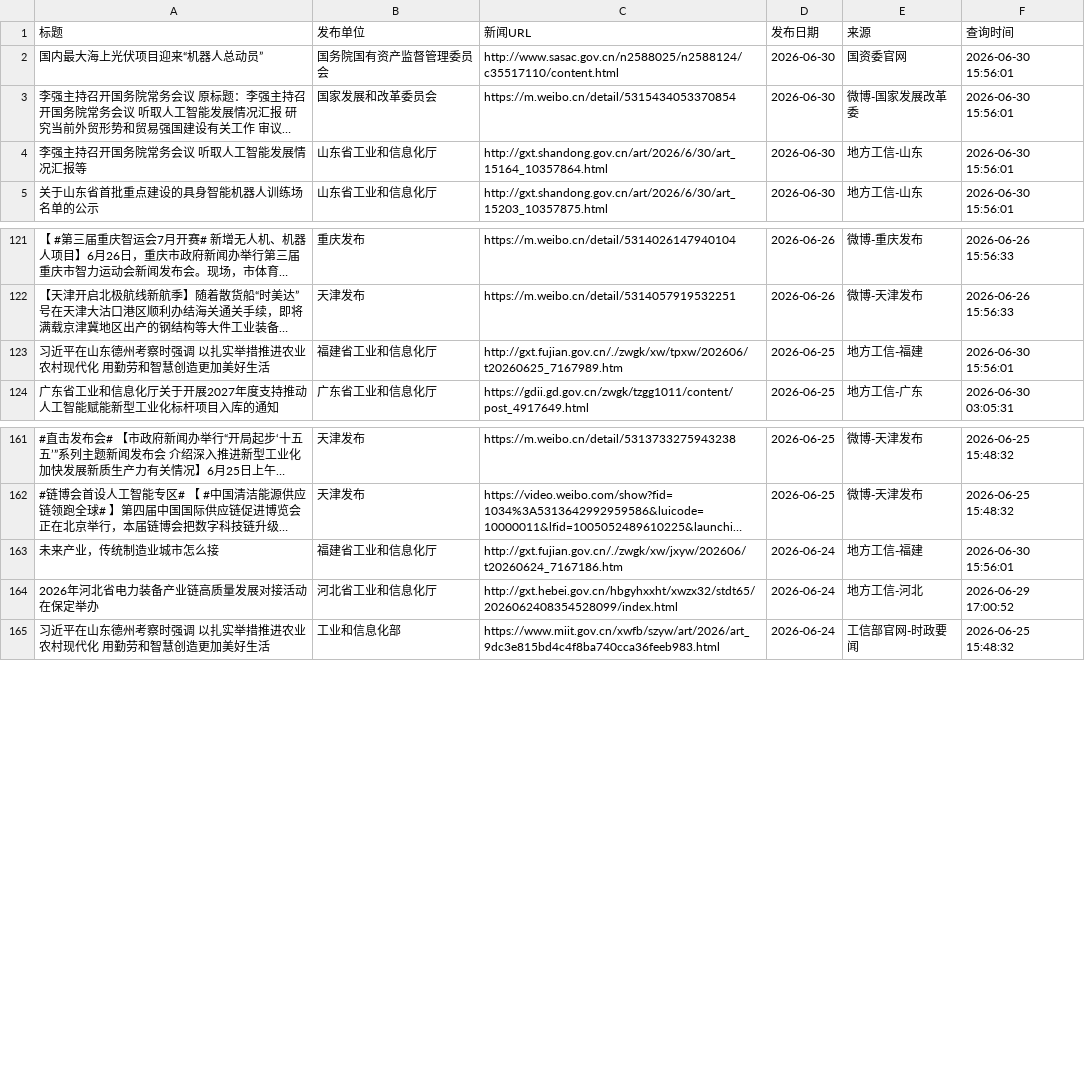
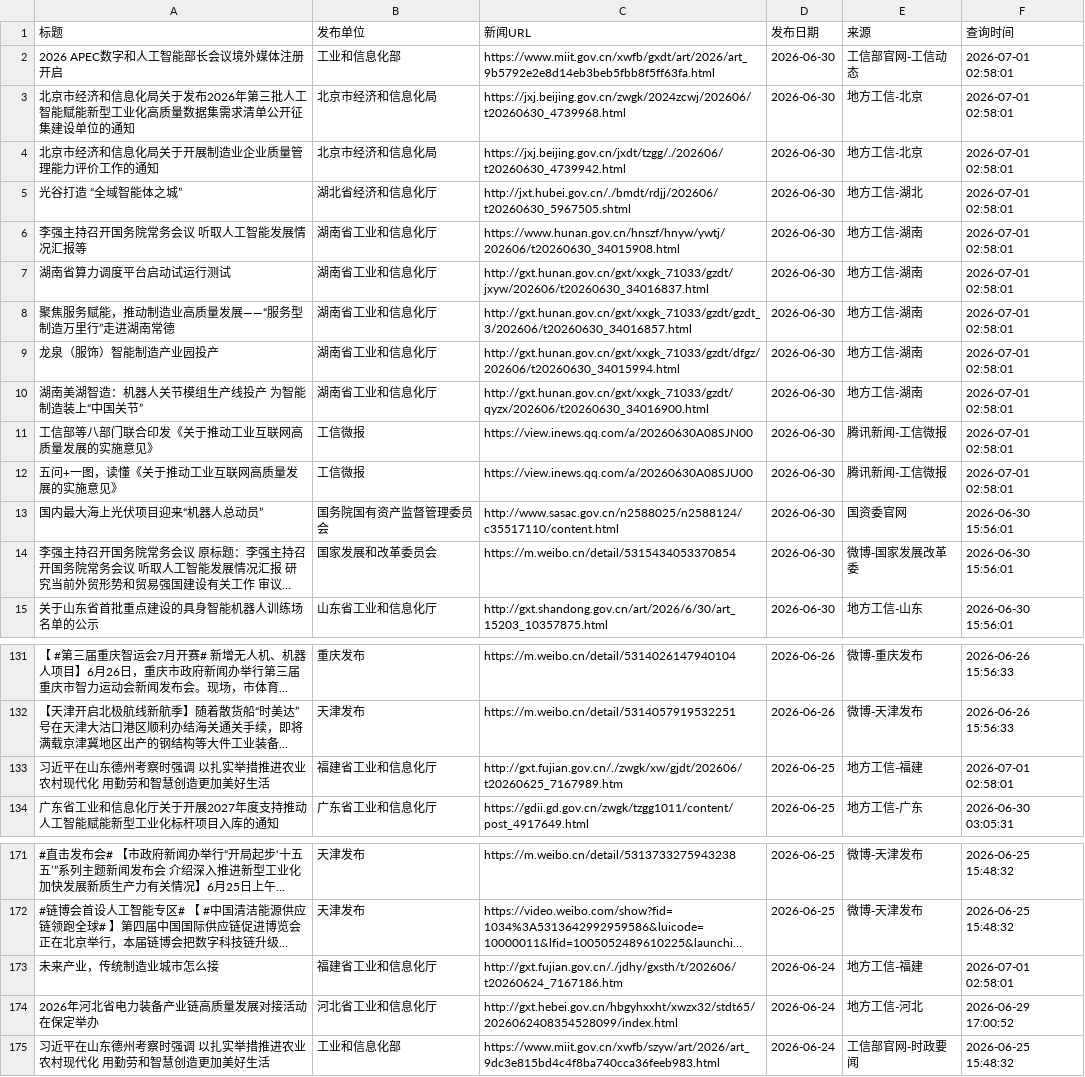
Before and after one commit to guluor-w/Automated-news-scraping, a CSV file: docs/data/policy_news.csv, drawn as a sheet; only a part is shown, gaps mark what is left out; long unchanged cells end in …; removed rows and columns are numbered as before the commit, all else as after; the diff names each change by its address in the sheet, - before the commit and + after, or states it on an @@ line.

```diff
--- a/docs/data/policy_news.csv
+++ b/docs/data/policy_news.csv
+row 2: 2026 APEC数字和人工智能部长会议境外媒体注册开启 | 工业和信息化部 | https://www.miit.gov.cn/xwfb/gxdt/art/2026/art_9b5792e2e8d14eb3beb5fbb8f5ff63fa.html | 2026-06-30 | 工信部官网-工信动态 | 2026-07-01 02:58:01
+row 3: 北京市经济和信息化局关于发布2026年第三批人工智能赋能新型工业化高质量数据集需求清单公开征集建设单位的通知 | 北京市经济和信息化局 | https://jxj.beijing.gov.cn/zwgk/2024zcwj/202606/t20260630_4739968.html | 2026-06-30 | 地方工信-北京 | 2026-07-01 02:58:01
+row 4: 北京市经济和信息化局关于开展制造业企业质量管理能力评价工作的通知 | 北京市经济和信息化局 | https://jxj.beijing.gov.cn/jxdt/tzgg/./202606/t20260630_4739942.html | 2026-06-30 | 地方工信-北京 | 2026-07-01 02:58:01
+row 5: 光谷打造 “全域智能体之城” | 湖北省经济和信息化厅 | http://jxt.hubei.gov.cn/./bmdt/rdjj/202606/t20260630_5967505.shtml | 2026-06-30 | 地方工信-湖北 | 2026-07-01 02:58:01
+row 6: 李强主持召开国务院常务会议 听取人工智能发展情况汇报等 | 湖南省工业和信息化厅 | https://www.hunan.gov.cn/hnszf/hnyw/ywtj/202606/t20260630_34015908.html | 2026-06-30 | 地方工信-湖南 | 2026-07-01 02:58:01
+row 7: 湖南省算力调度平台启动试运行测试 | 湖南省工业和信息化厅 | http://gxt.hunan.gov.cn/gxt/xxgk_71033/gzdt/jxyw/202606/t20260630_34016837.html | 2026-06-30 | 地方工信-湖南 | 2026-07-01 02:58:01
+row 8: 聚焦服务赋能，推动制造业高质量发展——“服务型制造万里行”走进湖南常德 | 湖南省工业和信息化厅 | http://gxt.hunan.gov.cn/gxt/xxgk_71033/gzdt/gzdt_3/202606/t20260630_34016857.html | 2026-06-30 | 地方工信-湖南 | 2026-07-01 02:58:01
+row 9: 龙泉（服饰）智能制造产业园投产 | 湖南省工业和信息化厅 | http://gxt.hunan.gov.cn/gxt/xxgk_71033/gzdt/dfgz/202606/t20260630_34015994.html | 2026-06-30 | 地方工信-湖南 | 2026-07-01 02:58:01
+row 10: 湖南美湖智造：机器人关节模组生产线投产 为智能制造装上“中国关节” | 湖南省工业和信息化厅 | http://gxt.hunan.gov.cn/gxt/xxgk_71033/gzdt/qyzx/202606/t20260630_34016900.html | 2026-06-30 | 地方工信-湖南 | 2026-07-01 02:58:01
+row 11: 工信部等八部门联合印发《关于推动工业互联网高质量发展的实施意见》 | 工信微报 | https://view.inews.qq.com/a/20260630A08SJN00 | 2026-06-30 | 腾讯新闻-工信微报 | 2026-07-01 02:58:01
+row 12: 五问+一图，读懂《关于推动工业互联网高质量发展的实施意见》 | 工信微报 | https://view.inews.qq.com/a/20260630A08SJU00 | 2026-06-30 | 腾讯新闻-工信微报 | 2026-07-01 02:58:01
-row 4: 李强主持召开国务院常务会议 听取人工智能发展情况汇报等 | 山东省工业和信息化厅 | http://gxt.shandong.gov.cn/art/2026/6/30/art_15164_10357864.html | 2026-06-30 | 地方工信-山东 | 2026-06-30 15:56:01
-C133 (新闻URL): http://gxt.fujian.gov.cn/./zwgk/xw/tpxw/202606/t20260625_7167989.htm
+C133 (新闻URL): http://gxt.fujian.gov.cn/./zwgk/xw/gjdt/202606/t20260625_7167989.htm
-F133 (查询时间): 2026-06-30 15:56:01
+F133 (查询时间): 2026-07-01 02:58:01
-C173 (新闻URL): http://gxt.fujian.gov.cn/./zwgk/xw/jxyw/202606/t20260624_7167186.htm
+C173 (新闻URL): http://gxt.fujian.gov.cn/./jdhy/gxsth/t/202606/t20260624_7167186.htm
-F173 (查询时间): 2026-06-30 15:56:01
+F173 (查询时间): 2026-07-01 02:58:01
```
Also changed, not shown: 3 other files.
